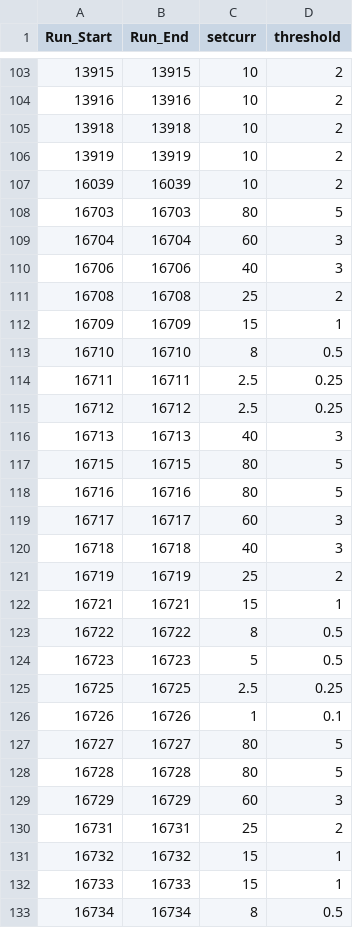
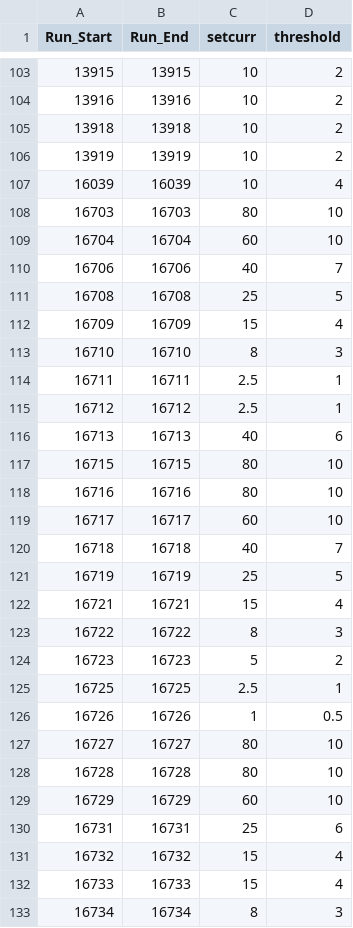
Before and after one commit to JeffersonLab/UTIL_PION, a CSV file: DB/PARAM/PionLT/Current_Parameters.csv, drawn as a sheet; only a part is shown, gaps mark what is left out; the diff covers the shown part only.

Commit message:
open current windows

```diff
--- a/DB/PARAM/PionLT/Current_Parameters.csv
+++ b/DB/PARAM/PionLT/Current_Parameters.csv
@@ -106,28 +106,28 @@ Run_Start,Run_End,setcurr,threshold
 13919,13919,10,2
-16039,16039,10,2
-16703,16703,80,5
-16704,16704,60,3
-16706,16706,40,3
-16708,16708,25,2
-16709,16709,15,1
-16710,16710,8,0.5
-16711,16711,2.5,0.25
-16712,16712,2.5,0.25
-16713,16713,40,3
-16715,16715,80,5
-16716,16716,80,5
-16717,16717,60,3
-16718,16718,40,3
-16719,16719,25,2
-16721,16721,15,1
-16722,16722,8,0.5
-16723,16723,5,0.5
-16725,16725,2.5,0.25
-16726,16726,1,0.1
-16727,16727,80,5
-16728,16728,80,5
-16729,16729,60,3
-16731,16731,25,2
-16732,16732,15,1
-16733,16733,15,1
-16734,16734,8,0.5
+16039,16039,10,4
+16703,16703,80,10
+16704,16704,60,10
+16706,16706,40,7
+16708,16708,25,5
+16709,16709,15,4
+16710,16710,8,3
+16711,16711,2.5,1
+16712,16712,2.5,1
+16713,16713,40,6
+16715,16715,80,10
+16716,16716,80,10
+16717,16717,60,10
+16718,16718,40,7
+16719,16719,25,5
+16721,16721,15,4
+16722,16722,8,3
+16723,16723,5,2
+16725,16725,2.5,1
+16726,16726,1,0.5
+16727,16727,80,10
+16728,16728,80,10
+16729,16729,60,10
+16731,16731,25,6
+16732,16732,15,4
+16733,16733,15,4
+16734,16734,8,3
```
Also changed, not shown: 29 edited cells elsewhere in this file.
